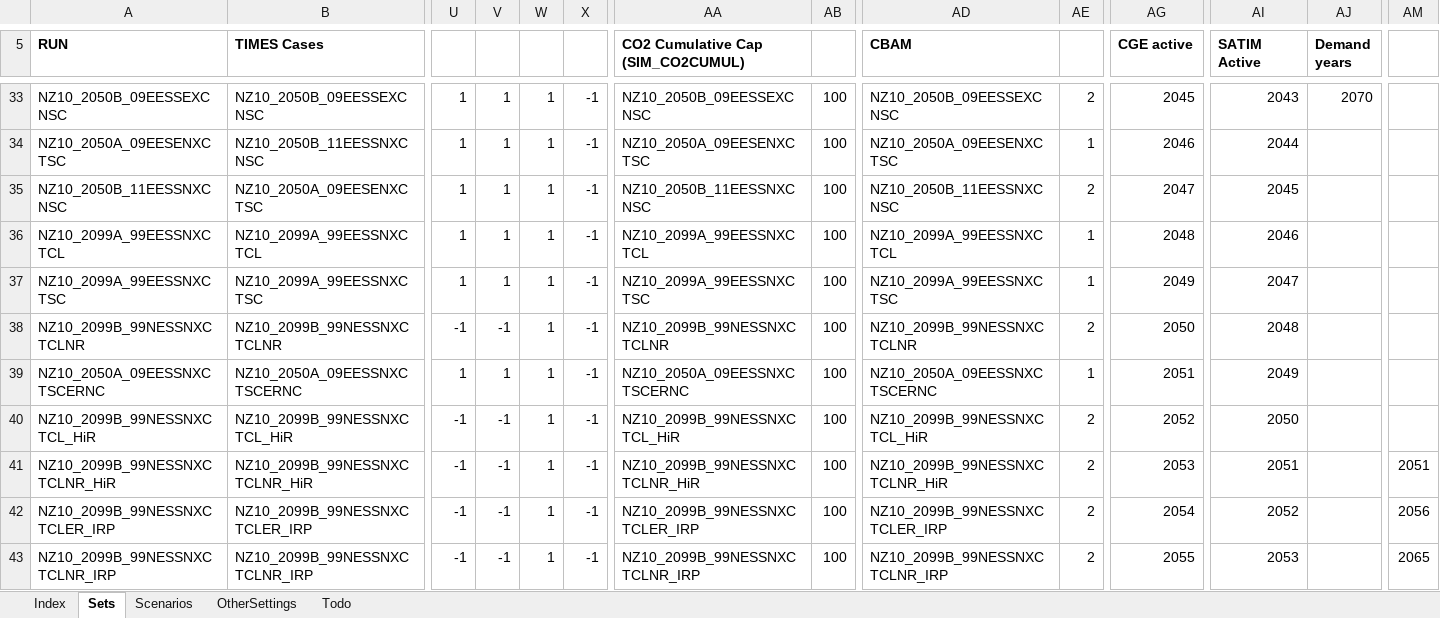
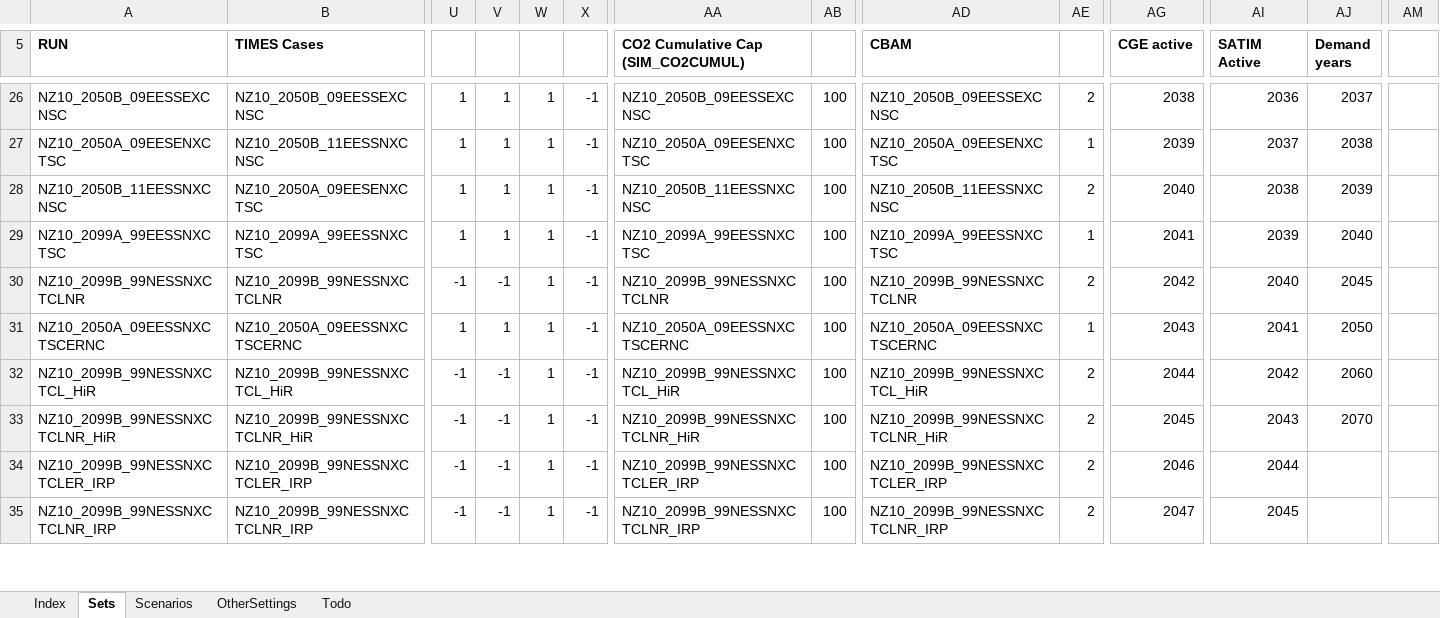
Before and after one commit to brunomerven/SATIMGE_Veda, an Excel workbook: SATIMGE.xlsm, sheet Sets, drawn as a sheet; only a part is shown, gaps mark what is left out; values as stored, in another font and other column widths than the file's, no borders; removed rows and columns are numbered as before the commit, all else as after; rows hold the shown columns only; the diff covers the shown part only; the diff names each change by its address in the sheet, - before the commit and + after, or states it on an @@ line.

```diff
--- a/SATIMGE.xlsm (sheet Sets)
+++ b/SATIMGE.xlsm (sheet Sets)
-AG26 (CGE active): 2045
+AG26 (CGE active): 2038
-AI26 (SATIM Active): 2043
+AI26 (SATIM Active): 2036
-AJ26 (Demand years): 2070
+AJ26 (Demand years): 2037
-AG27 (CGE active): 2046
+AG27 (CGE active): 2039
-AI27 (SATIM Active): 2044
+AI27 (SATIM Active): 2037
-AJ27 (Demand years): (empty)
+AJ27 (Demand years): 2038
-AG28 (CGE active): 2047
+AG28 (CGE active): 2040
-AI28 (SATIM Active): 2045
+AI28 (SATIM Active): 2038
-AJ28 (Demand years): (empty)
+AJ28 (Demand years): 2039
-row 36: NZ10_2099A_99EESSNXCTCL | NZ10_2099A_99EESSNXCTCL | 1 | 1 | 1 | -1 | NZ10_2099A_99EESSNXCTCL | 100 | NZ10_2099A_99EESSNXCTCL | 1 | 2048 | 2046
-AG29 (CGE active): 2049
+AG29 (CGE active): 2041
-AI29 (SATIM Active): 2047
+AI29 (SATIM Active): 2039
-AJ29 (Demand years): (empty)
+AJ29 (Demand years): 2040
-AG30 (CGE active): 2050
+AG30 (CGE active): 2042
-AI30 (SATIM Active): 2048
+AI30 (SATIM Active): 2040
-AJ30 (Demand years): (empty)
+AJ30 (Demand years): 2045
-AG31 (CGE active): 2051
+AG31 (CGE active): 2043
-AI31 (SATIM Active): 2049
+AI31 (SATIM Active): 2041
-AJ31 (Demand years): (empty)
+AJ31 (Demand years): 2050
-AG32 (CGE active): 2052
+AG32 (CGE active): 2044
-AI32 (SATIM Active): 2050
+AI32 (SATIM Active): 2042
-AJ32 (Demand years): (empty)
+AJ32 (Demand years): 2060
-AG33 (CGE active): 2053
+AG33 (CGE active): 2045
-AI33 (SATIM Active): 2051
+AI33 (SATIM Active): 2043
-AJ33 (Demand years): (empty)
+AJ33 (Demand years): 2070
-AM33: 2051
+AM33: (empty)
-AG34 (CGE active): 2054
+AG34 (CGE active): 2046
-AI34 (SATIM Active): 2052
+AI34 (SATIM Active): 2044
-AM34: 2056
+AM34: (empty)
-AG35 (CGE active): 2055
+AG35 (CGE active): 2047
-AI35 (SATIM Active): 2053
+AI35 (SATIM Active): 2045
-AM35: 2065
+AM35: (empty)
```
Also changed, not shown: 8 added rows, 7 removed rows and 80 edited cells elsewhere in this sheet, sheet Scenarios, formulas that keep their value, charts or pictures, 5 other files.
